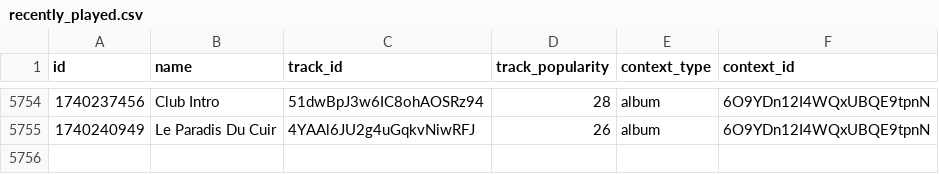
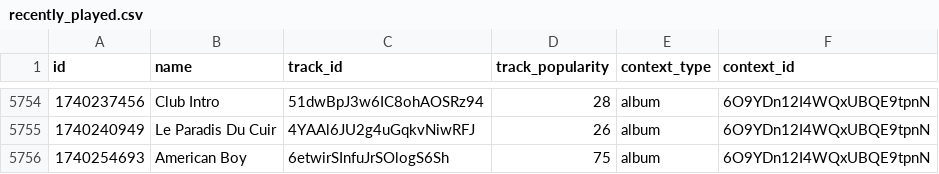
Before and after one commit to iochoa808/SpotifyData, a CSV file: data/recently_played.csv, drawn as a sheet; only a part is shown, gaps mark what is left out.

```diff
--- a/data/recently_played.csv
+++ b/data/recently_played.csv
@@ -5755 +5755,2 @@ id,name,track_id,track_popularity,context_type,context_id
 1740240949,Le Paradis Du Cuir,4YAAl6JU2g4uGqkvNiwRFJ,26,album,6O9YDn12I4WQxUBQE9tpnN
+1740254693,American Boy,6etwirSInfuJrSOlogS6Sh,75,album,6O9YDn12I4WQxUBQE9tpnN
```
